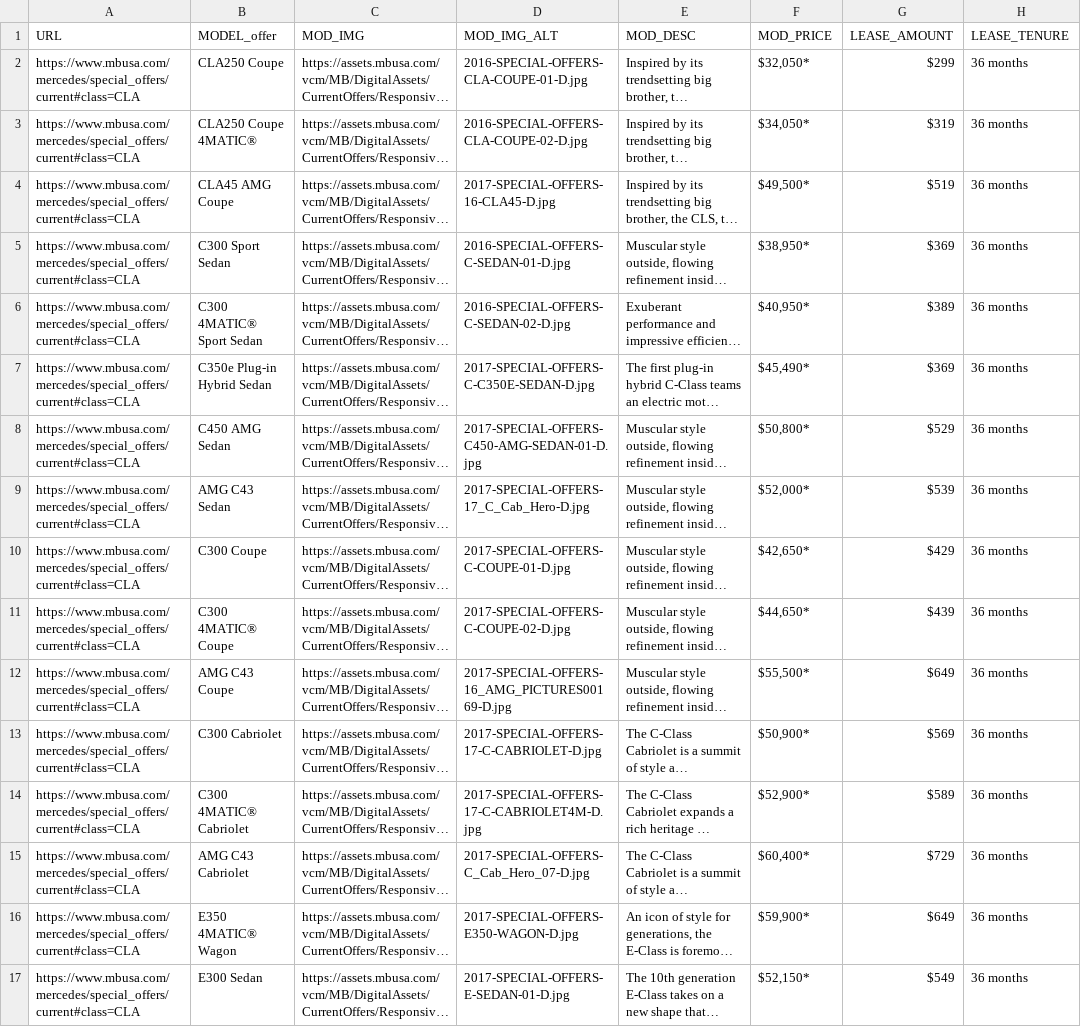
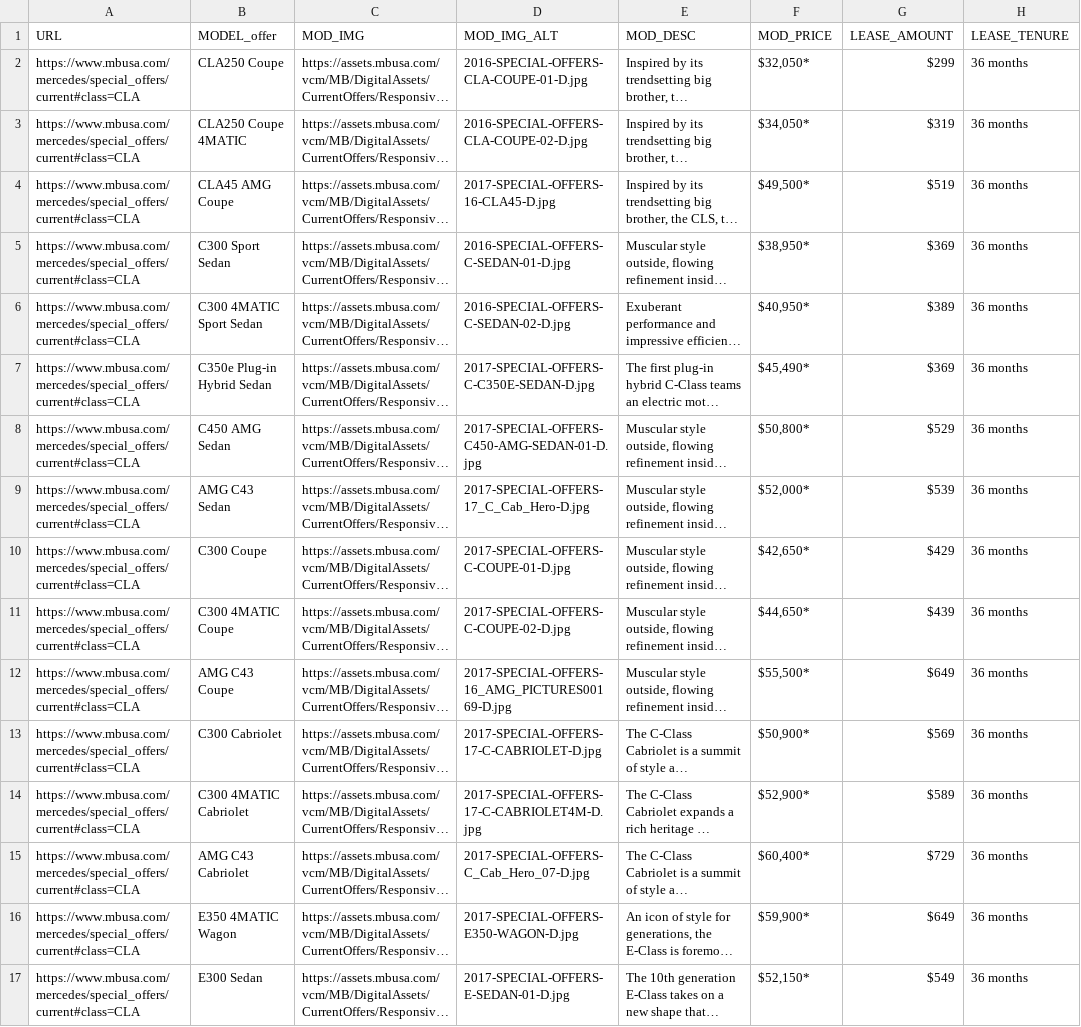
Before and after one commit to Altimetrik-datascience/Aerospike, a CSV file: data/social/Special_offers_V2.csv, drawn as a sheet; only a part is shown; long unchanged cells end in …; the diff covers the shown part only; the diff names each change by its address in the sheet, - before the commit and + after, or states it on an @@ line.

Commit message:
special offers v2

```diff
--- a/data/social/Special_offers_V2.csv
+++ b/data/social/Special_offers_V2.csv
-B3 (MODEL_offer): CLA250 Coupe 4MATIC®
+B3 (MODEL_offer): CLA250 Coupe 4MATIC
-B6 (MODEL_offer): C300 4MATIC® Sport Sedan
+B6 (MODEL_offer): C300 4MATIC Sport Sedan
-B11 (MODEL_offer): C300 4MATIC® Coupe
+B11 (MODEL_offer): C300 4MATIC Coupe
-B14 (MODEL_offer): C300 4MATIC® Cabriolet
+B14 (MODEL_offer): C300 4MATIC Cabriolet
-B16 (MODEL_offer): E350 4MATIC® Wagon
+B16 (MODEL_offer): E350 4MATIC Wagon
```
Also changed, not shown: 11 edited cells elsewhere in this file.
